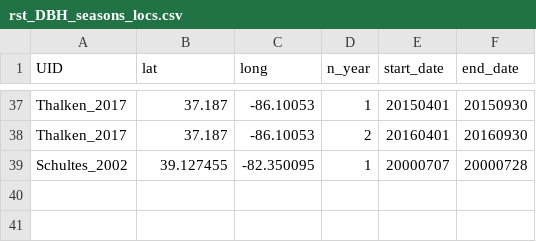
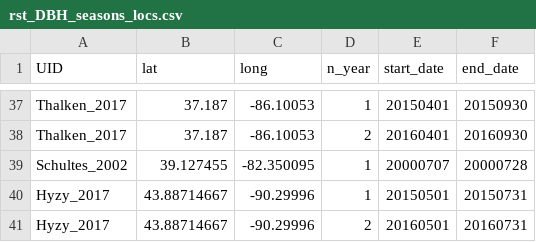
Before and after one commit to zacwarren88/myse_meta, a CSV file: rst_DBH_seasons_locs.csv, drawn as a sheet; only a part is shown, gaps mark what is left out; the diff names each change by its address in the sheet, - before the commit and + after, or states it on an @@ line.

```diff
--- a/rst_DBH_seasons_locs.csv
+++ b/rst_DBH_seasons_locs.csv
+row 40: Hyzy_2017 | 43.88714667 | -90.29996 | 1 | 20150501 | 20150731
+row 41: Hyzy_2017 | 43.88714667 | -90.29996 | 2 | 20160501 | 20160731
```
Also changed, not shown: rst_behavior.csv, rst_locs.csv, 5 other files.
